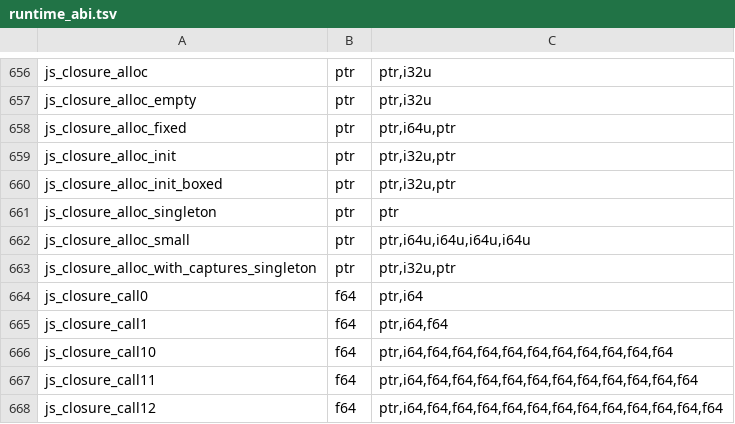
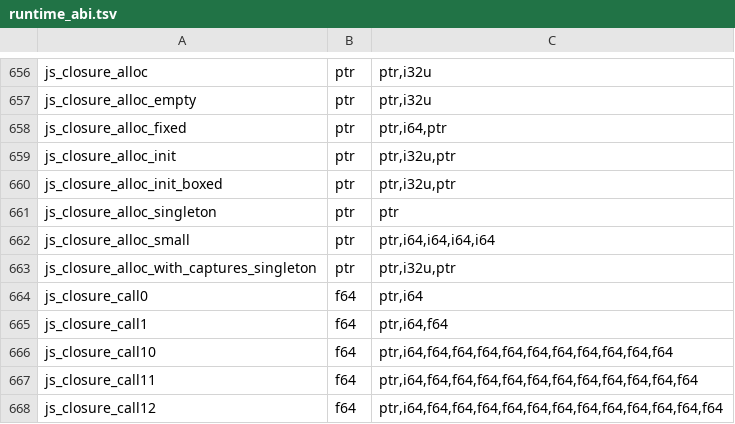
Before and after one commit to Gautown/perry, a TSV file: crates/perry-codegen/src/wasm32/runtime_abi.tsv, drawn as a sheet; only a part is shown, gaps mark what is left out.

```diff
--- a/crates/perry-codegen/src/wasm32/runtime_abi.tsv
+++ b/crates/perry-codegen/src/wasm32/runtime_abi.tsv
@@ -657,3 +657,3 @@ js_closure_alloc	ptr	ptr,i32u
 js_closure_alloc_empty	ptr	ptr,i32u
-js_closure_alloc_fixed	ptr	ptr,i64u,ptr
+js_closure_alloc_fixed	ptr	ptr,i64,ptr
 js_closure_alloc_init	ptr	ptr,i32u,ptr
@@ -661,3 +661,3 @@ js_closure_alloc_init_boxed	ptr	ptr,i32u,ptr
 js_closure_alloc_singleton	ptr	ptr
-js_closure_alloc_small	ptr	ptr,i64u,i64u,i64u,i64u
+js_closure_alloc_small	ptr	ptr,i64,i64,i64,i64
 js_closure_alloc_with_captures_singleton	ptr	ptr,i32u,ptr
```
Also changed, not shown: crates/perry-codegen/src/gc_effects/linux-x86_64.tsv, crates/perry-codegen/src/gc_effects/macos-aarch64.tsv, 15 other files.
